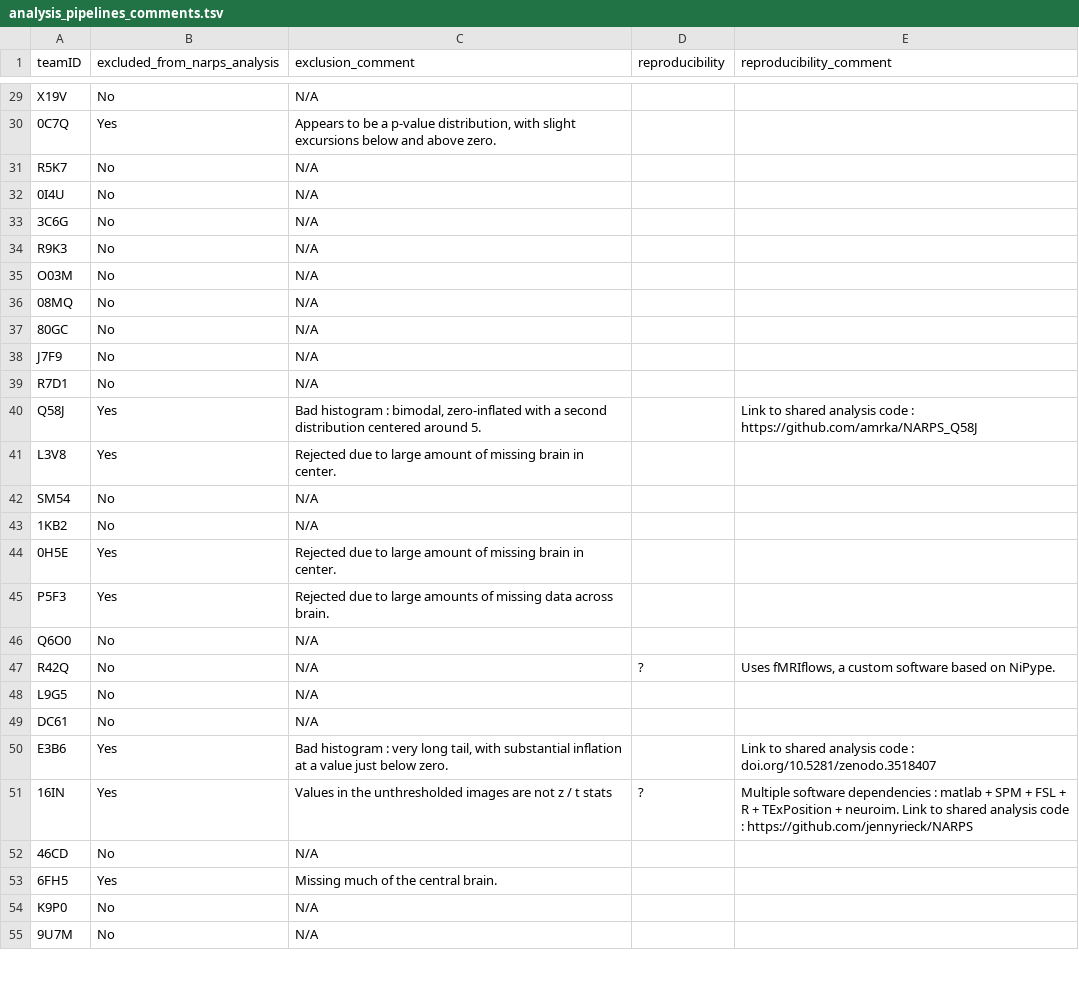
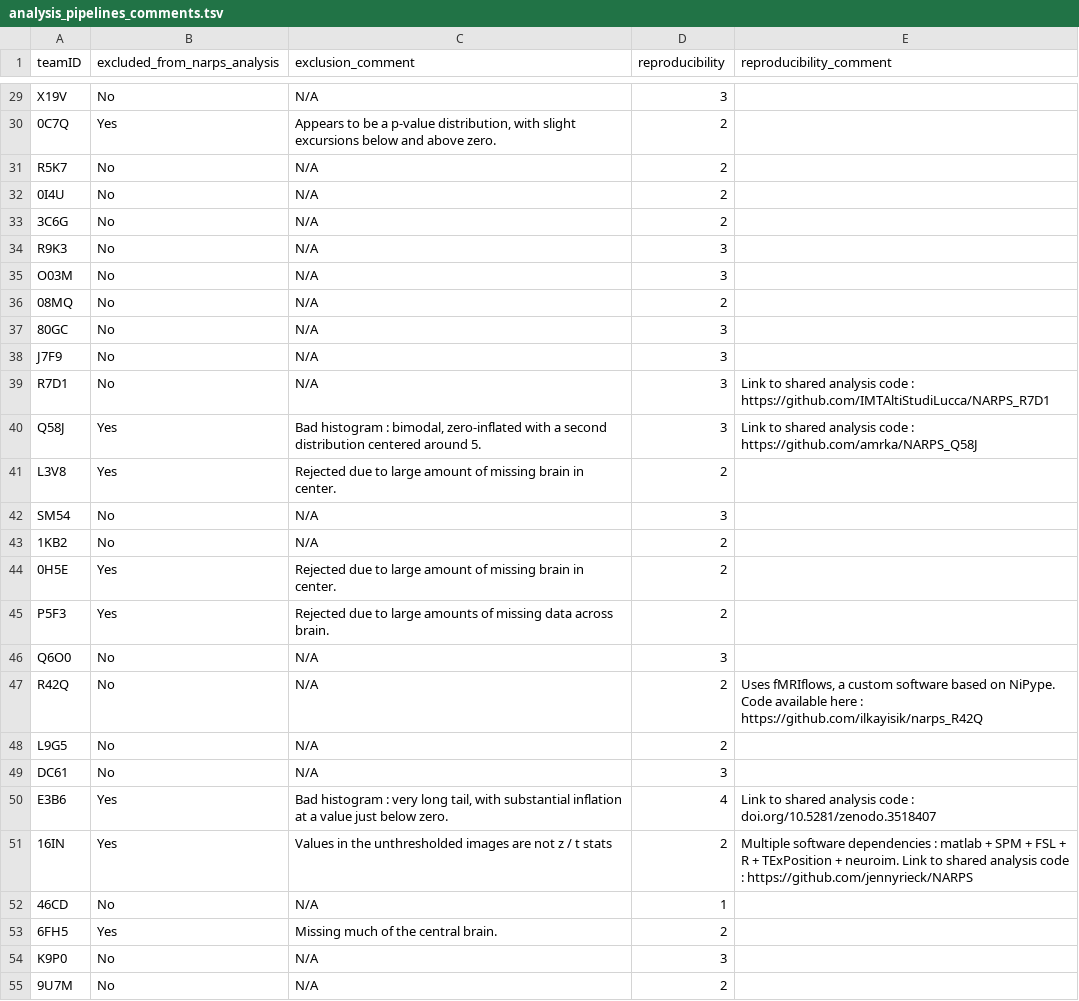
Before and after one commit to Inria-Empenn/narps_open_pipelines, a TSV file: narps_open/data/description/analysis_pipelines_comments.tsv, drawn as a sheet; only a part is shown, gaps mark what is left out; the diff covers the shown part only; the diff names each change by its address in the sheet, - before the commit and + after, or states it on an @@ line.

Commit message:
: reproducibility score + added source code links

```diff
--- a/narps_open/data/description/analysis_pipelines_comments.tsv
+++ b/narps_open/data/description/analysis_pipelines_comments.tsv
-D29 (reproducibility): (empty)
+D29 (reproducibility): 3
-D30:D33 (reproducibility): (empty)
+D30:D33 (reproducibility): 2
-D34:D35 (reproducibility): (empty)
+D34:D35 (reproducibility): 3
-D36 (reproducibility): (empty)
+D36 (reproducibility): 2
-D37:D40 (reproducibility): (empty)
+D37:D40 (reproducibility): 3
-E39 (reproducibility_comment): (empty)
+E39 (reproducibility_comment): Link to shared analysis code : https://github.com/IMTAltiStudiLucca/NARPS_R7D1
-D41 (reproducibility): (empty)
+D41 (reproducibility): 2
-D42 (reproducibility): (empty)
+D42 (reproducibility): 3
-D43:D45 (reproducibility): (empty)
+D43:D45 (reproducibility): 2
-D46 (reproducibility): (empty)
+D46 (reproducibility): 3
-D47 (reproducibility): ?
+D47 (reproducibility): 2
-E47 (reproducibility_comment): …on NiPype.
+E47 (reproducibility_comment): …on NiPype. Code available here : https://github.com/ilkayisik/narps_R42Q
-D48 (reproducibility): (empty)
+D48 (reproducibility): 2
-D49 (reproducibility): (empty)
+D49 (reproducibility): 3
-D50 (reproducibility): (empty)
+D50 (reproducibility): 4
-D51 (reproducibility): ?
+D51 (reproducibility): 2
-D52 (reproducibility): (empty)
+D52 (reproducibility): 1
-D53 (reproducibility): (empty)
+D53 (reproducibility): 2
-D54 (reproducibility): (empty)
+D54 (reproducibility): 3
-D55 (reproducibility): (empty)
+D55 (reproducibility): 2
```
Also changed, not shown: 47 edited cells elsewhere in this file, 1 other file.
